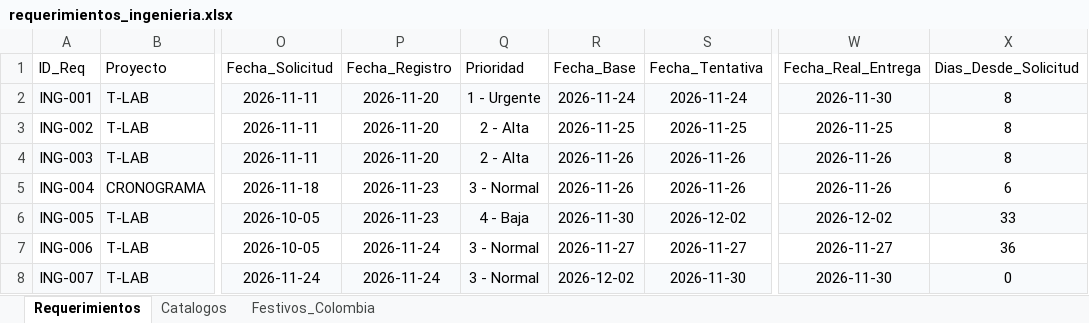
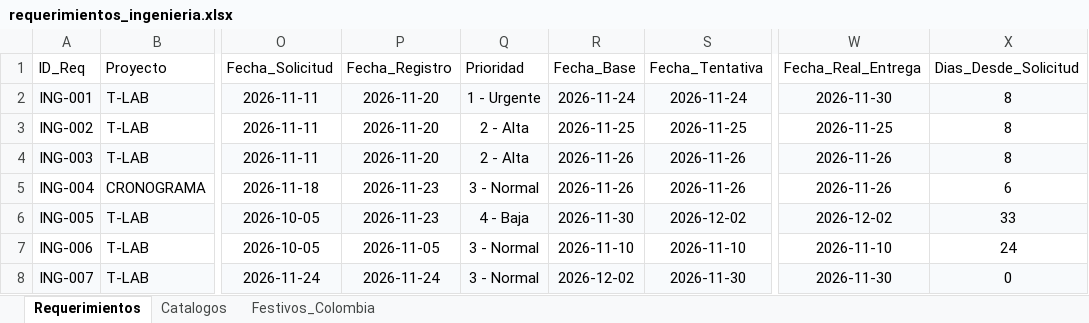
Before and after one commit to morenomolinasamantha-wq/control-avance-ingenieria, an Excel workbook: requerimientos_ingenieria.xlsx, sheet Requerimientos, drawn as a sheet; only a part is shown, gaps mark what is left out; values as stored, in another font and other column widths than the file's, no borders; the diff names each change by its address in the sheet, - before the commit and + after, or states it on an @@ line.

Commit message:
[skip ci] Actualizar requerimientos_ingenieria.xlsx desde tablero web

```diff
--- a/requerimientos_ingenieria.xlsx (sheet Requerimientos)
+++ b/requerimientos_ingenieria.xlsx (sheet Requerimientos)
-P7 (Fecha_Registro): 2026-11-24
+P7 (Fecha_Registro): 2026-11-05
-R7 (Fecha_Base): 2026-11-27
+R7 (Fecha_Base): 2026-11-10
-S7 (Fecha_Tentativa): 2026-11-27
+S7 (Fecha_Tentativa): 2026-11-10
-W7 (Fecha_Real_Entrega): 2026-11-27
+W7 (Fecha_Real_Entrega): 2026-11-10
-X7 (Dias_Desde_Solicitud): 36
+X7 (Dias_Desde_Solicitud): 24
```
